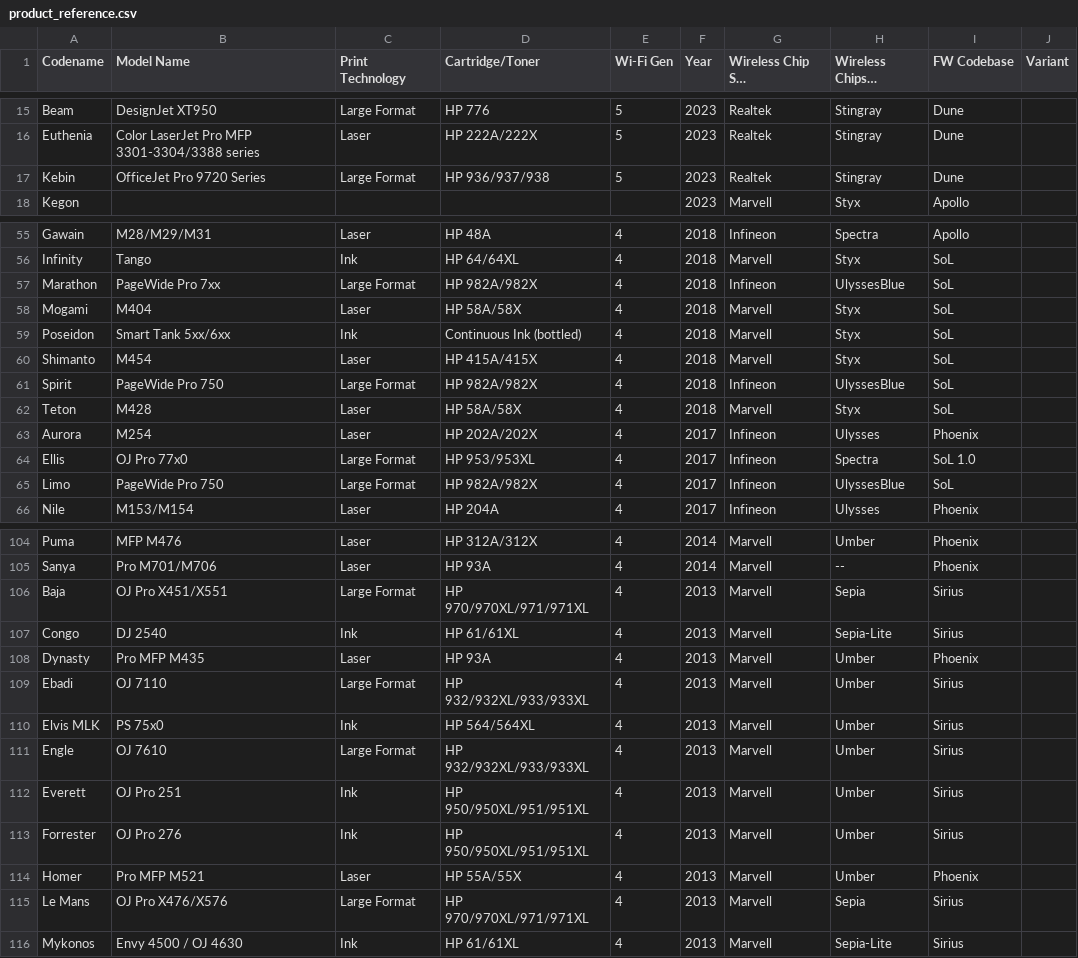
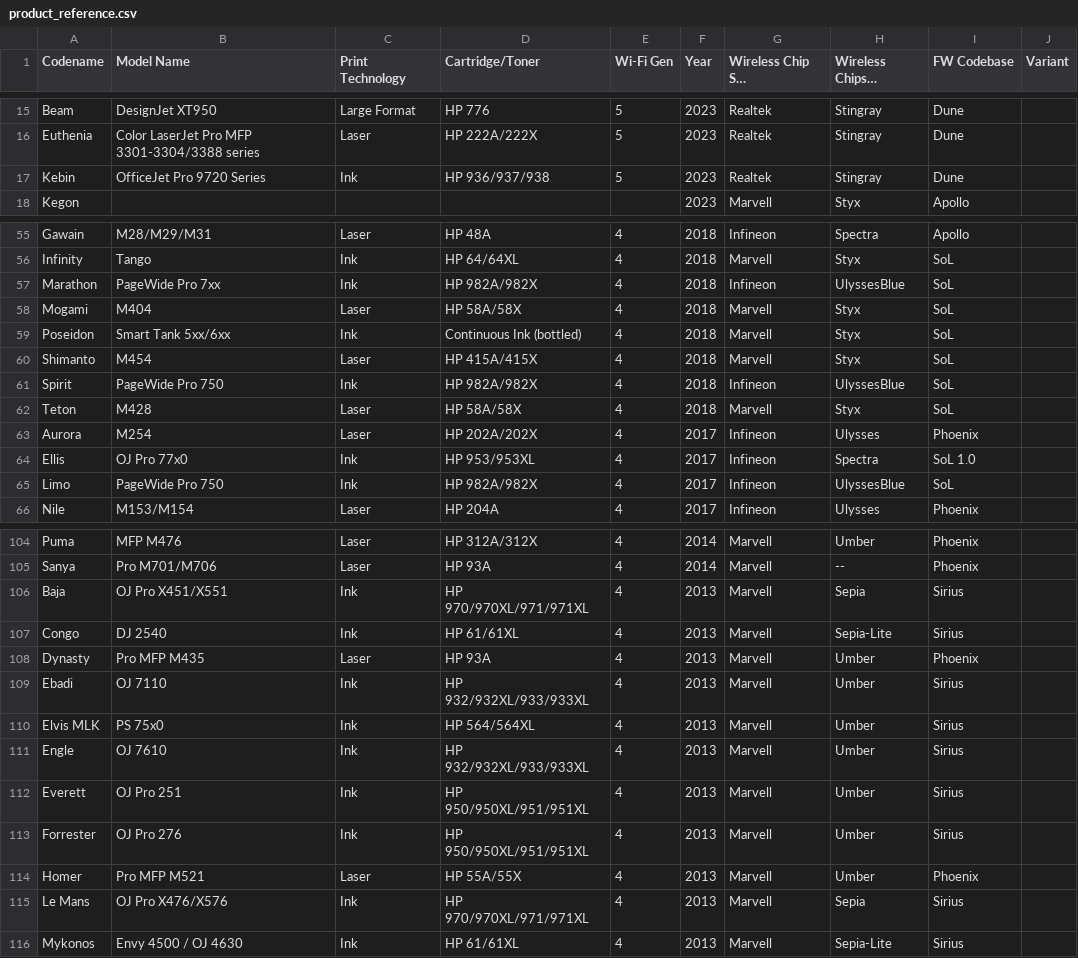
Before and after one commit to jgaweda/Inventory-Management, a CSV file: seed_data/product_reference.csv, drawn as a sheet; only a part is shown, gaps mark what is left out; long unchanged cells end in …; the diff covers the shown part only.

```diff
--- a/seed_data/product_reference.csv
+++ b/seed_data/product_reference.csv
@@ -16,3 +16,3 @@ Beam,DesignJet XT950,Large Format,HP 776,5,2023,Realtek,Stingray,Dune,
 Euthenia,Color LaserJet Pro MFP 3301-3304/3388 series,Laser,HP 222A/222X,5,2023,Realtek,Stingray,Dune,
-Kebin,OfficeJet Pro 9720 Series,Large Format,HP 936/937/938,5,2023,Realtek,Stingray,Dune,
+Kebin,OfficeJet Pro 9720 Series,Ink,HP 936/937/938,5,2023,Realtek,Stingray,Dune,
 Kegon,,,,,2023,Marvell,Styx,Apollo,
@@ -56,3 +56,3 @@ Gawain,M28/M29/M31,Laser,HP 48A,4,2018,Infineon,Spectra,Apollo,
 Infinity,Tango,Ink,HP 64/64XL,4,2018,Marvell,Styx,SoL,
-Marathon,PageWide Pro 7xx,Large Format,HP 982A/982X,4,2018,Infineon,UlyssesBlue,SoL,
+Marathon,PageWide Pro 7xx,Ink,HP 982A/982X,4,2018,Infineon,UlyssesBlue,SoL,
 Mogami,M404,Laser,HP 58A/58X,4,2018,Marvell,Styx,SoL,
@@ -60,7 +60,7 @@ Poseidon,Smart Tank 5xx/6xx,Ink,Continuous Ink (bottled),4,2018,Marvell,Styx,SoL
 Shimanto,M454,Laser,HP 415A/415X,4,2018,Marvell,Styx,SoL,
-Spirit,PageWide Pro 750,Large Format,HP 982A/982X,4,2018,Infineon,UlyssesBlue,SoL,
+Spirit,PageWide Pro 750,Ink,HP 982A/982X,4,2018,Infineon,UlyssesBlue,SoL,
 Teton,M428,Laser,HP 58A/58X,4,2018,Marvell,Styx,SoL,
 Aurora,M254,Laser,HP 202A/202X,4,2017,Infineon,Ulysses,Phoenix,
-Ellis,OJ Pro 77x0,Large Format,HP 953/953XL,4,2017,Infineon,Spectra,SoL 1.0,
-Limo,PageWide Pro 750,Large Format,HP 982A/982X,4,2017,Infineon,UlyssesBlue,SoL,
+Ellis,OJ Pro 77x0,Ink,HP 953/953XL,4,2017,Infineon,Spectra,SoL 1.0,
+Limo,PageWide Pro 750,Ink,HP 982A/982X,4,2017,Infineon,UlyssesBlue,SoL,
 Nile,M153/M154,Laser,HP 204A,4,2017,Infineon,Ulysses,Phoenix,
@@ -105,8 +105,8 @@ Puma,MFP M476,Laser,HP 312A/312X,4,2014,Marvell,Umber,Phoenix,
 Sanya,Pro M701/M706,Laser,HP 93A,4,2014,Marvell,--,Phoenix,
-Baja,OJ Pro X451/X551,Large Format,HP 970/970XL/971/971XL,4,2013,Marvell,Sepia,Sirius,
+Baja,OJ Pro X451/X551,Ink,HP 970/970XL/971/971XL,4,2013,Marvell,Sepia,Sirius,
 Congo,DJ 2540,Ink,HP 61/61XL,4,2013,Marvell,Sepia-Lite,Sirius,
 Dynasty,Pro MFP M435,Laser,HP 93A,4,2013,Marvell,Umber,Phoenix,
-Ebadi,OJ 7110,Large Format,HP 932/932XL/933/933XL,4,2013,Marvell,Umber,Sirius,
+Ebadi,OJ 7110,Ink,HP 932/932XL/933/933XL,4,2013,Marvell,Umber,Sirius,
 Elvis MLK,PS 75x0,Ink,HP 564/564XL,4,2013,Marvell,Umber,Sirius,
-Engle,OJ 7610,Large Format,HP 932/932XL/933/933XL,4,2013,Marvell,Umber,Sirius,
+Engle,OJ 7610,Ink,HP 932/932XL/933/933XL,4,2013,Marvell,Umber,Sirius,
 Everett,OJ Pro 251,Ink,HP 950/950XL/951/951XL,4,2013,Marvell,Umber,Sirius,
@@ -114,3 +114,3 @@ Forrester,OJ Pro 276,Ink,HP 950/950XL/951/951XL,4,2013,Marvell,Umber,Sirius,
 Homer,Pro MFP M521,Laser,HP 55A/55X,4,2013,Marvell,Umber,Phoenix,
-Le Mans,OJ Pro X476/X576,Large Format,HP 970/970XL/971/971XL,4,2013,Marvell,Sepia,Sirius,
+Le Mans,OJ Pro X476/X576,Ink,HP 970/970XL/971/971XL,4,2013,Marvell,Sepia,Sirius,
 Mykonos,Envy 4500 / OJ 4630,Ink,HP 61/61XL,4,2013,Marvell,Sepia-Lite,Sirius,
```
Also changed, not shown: 4 edited cells elsewhere in this file.
